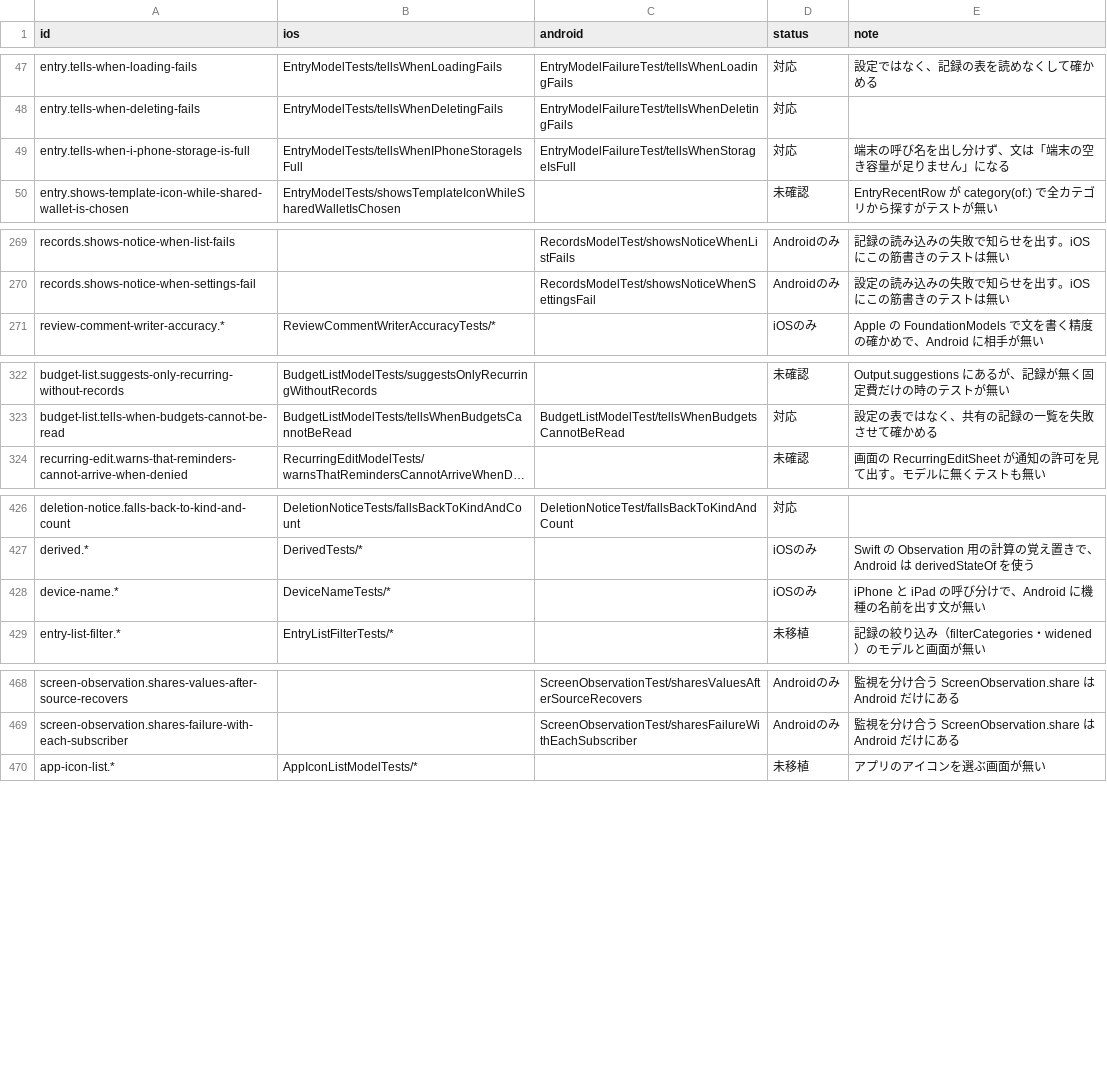
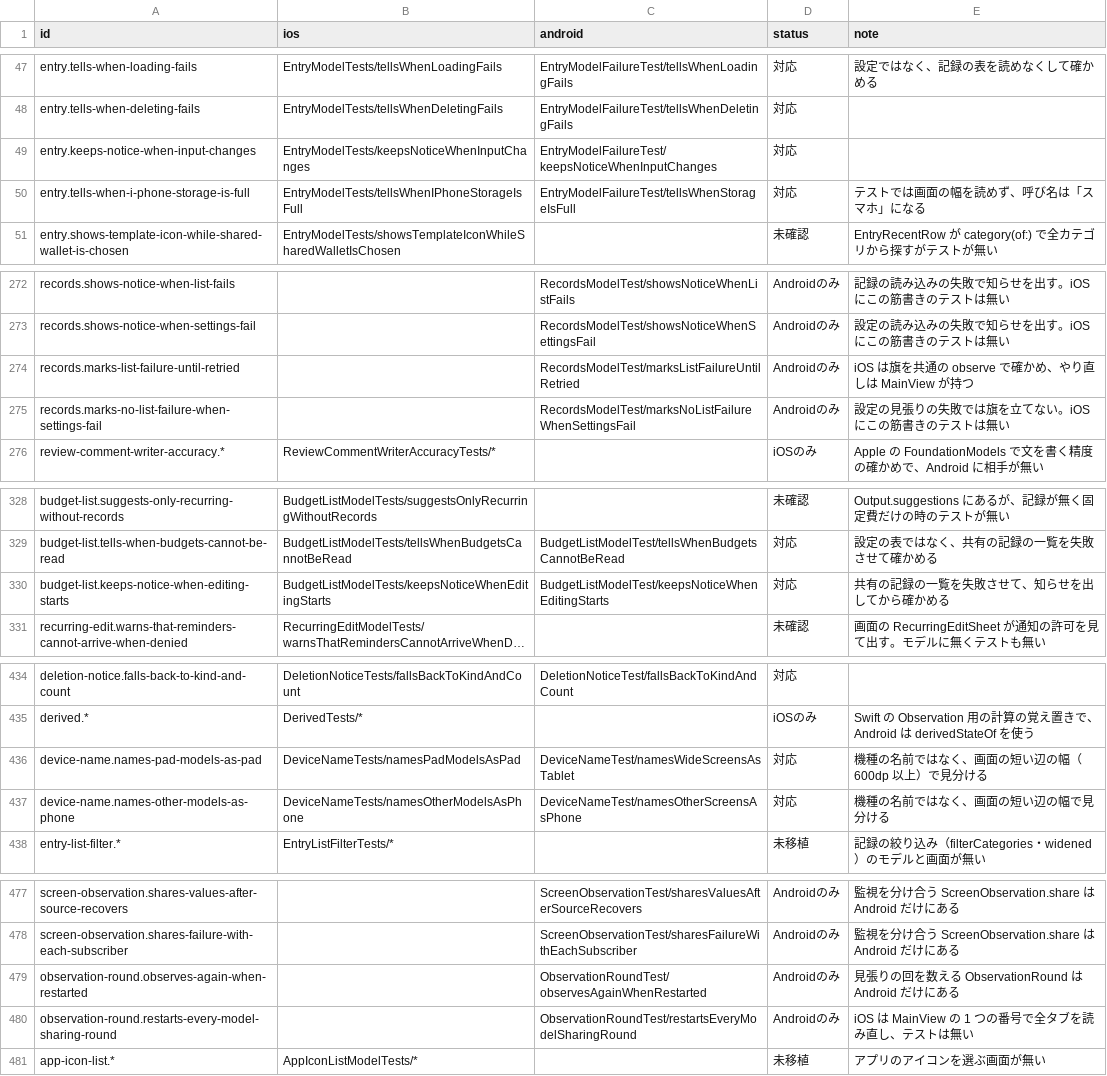
Before and after one commit to yossibank/kakeibot, a TSV file: spec/scenarios/models.tsv, drawn as a sheet; only a part is shown, gaps mark what is left out; long unchanged cells end in …; removed rows and columns are numbered as before the commit, all else as after; the diff covers the shown part only; the diff names each change by its address in the sheet, - before the commit and + after, or states it on an @@ line.

```diff
--- a/spec/scenarios/models.tsv
+++ b/spec/scenarios/models.tsv
+row 49: entry.keeps-notice-when-input-changes | EntryModelTests/keepsNoticeWhenInputChanges | EntryModelFailureTest/keepsNoticeWhenInputChanges | 対応
-E50 (note): 端末の呼び名を出し分けず、文は「端末の空き容量が足りません」になる
+E50 (note): テストでは画面の幅を読めず、呼び名は「スマホ」になる
+row 274: records.marks-list-failure-until-retried |  | RecordsModelTest/marksListFailureUntilRetried | Androidのみ | iOS は旗を共通の observe で確かめ、やり直しは MainView が持つ
+row 275: records.marks-no-list-failure-when-settings-fail |  | RecordsModelTest/marksNoListFailureWhenSettingsFail | Androidのみ | 設定の見張りの失敗では旗を立てない。iOS にこの筋書きのテストは無い
+row 330: budget-list.keeps-notice-when-editing-starts | BudgetListModelTests/keepsNoticeWhenEditingStarts | BudgetListModelTest/keepsNoticeWhenEditingStarts | 対応 | 共有の記録の一覧を失敗させて、知らせを出してから確かめる
-row 428: device-name.* | DeviceNameTests/* |  | iOSのみ | iPhone と iPad の呼び分けで、Android に機種の名前を出す文が無い
+row 436: device-name.names-pad-models-as-pad | DeviceNameTests/namesPadModelsAsPad | DeviceNameTest/namesWideScreensAsTablet | 対応 | 機種の名前ではなく、画面の短い辺の幅（600dp 以上）で見分ける
+row 437: device-name.names-other-models-as-phone | DeviceNameTests/namesOtherModelsAsPhone | DeviceNameTest/namesOtherScreensAsPhone | 対応 | 機種の名前ではなく、画面の短い辺の幅で見分ける
+row 479: observation-round.observes-again-when-restarted |  | ObservationRoundTest/observesAgainWhenRestarted | Androidのみ | 見張りの回を数える ObservationRound は Android だけにある
+row 480: observation-round.restarts-every-model-sharing-round |  | ObservationRoundTest/restartsEveryModelSharingRound | Androidのみ | iOS は MainView の 1 つの番号で全タブを読み直し、テストは無い
```
Also changed, not shown: 4 added rows and 3 edited cells elsewhere in this file, 37 other files.
